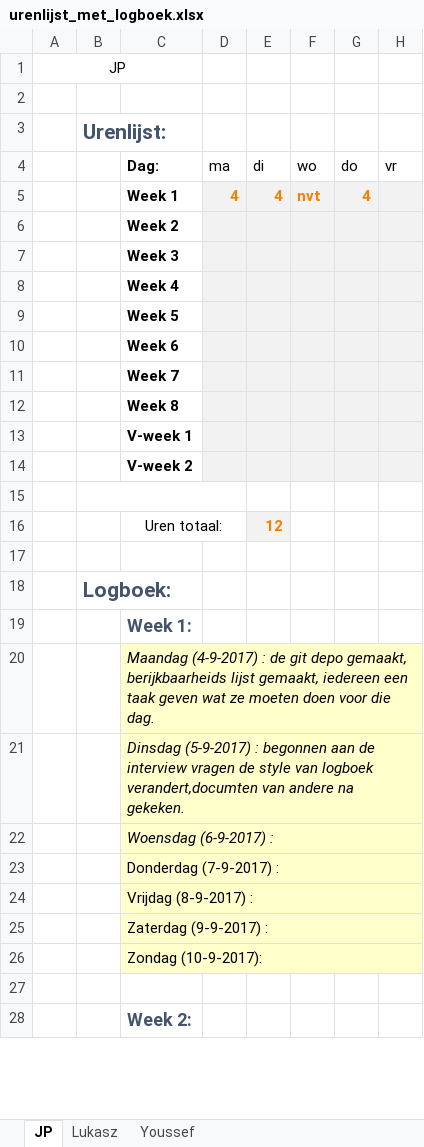
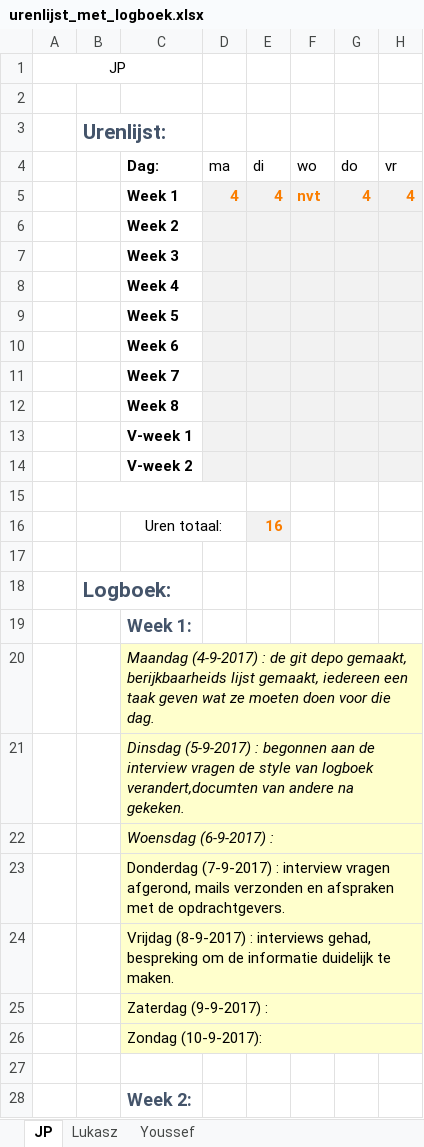
Before and after one commit to jpslimmen2/Barroc-IT-Groep-2, an Excel workbook: documentation/urenlijst_met_logboek.xlsx, sheet JP, drawn as a sheet; only a part is shown; values as stored, in another font and other column widths than the file's, no borders; the diff names each change by its address in the sheet, - before the commit and + after, or states it on an @@ line.

Commit message:
Updated folders
Added new files to the project folder and updated "urenlijst_met_logboek" and "interview (not completed yet)"

```diff
--- a/documentation/urenlijst_met_logboek.xlsx (sheet JP)
+++ b/documentation/urenlijst_met_logboek.xlsx (sheet JP)
-H5 (vr): (empty)
+H5 (vr): 4
-E16 (di): 12
+E16 (di): 16
-C23 (Dag:): …(7-9-2017) :
+C23 (Dag:): …(7-9-2017) : interview vragen afgerond, mails verzonden en afspraken met de opdrachtgevers.
-C24 (Dag:): …(8-9-2017) :
+C24 (Dag:): …(8-9-2017) : interviews gehad, bespreking om de informatie duidelijk te maken.
```
Also changed, not shown: sheet Lukasz, sheet Youssef, 4 other files.
